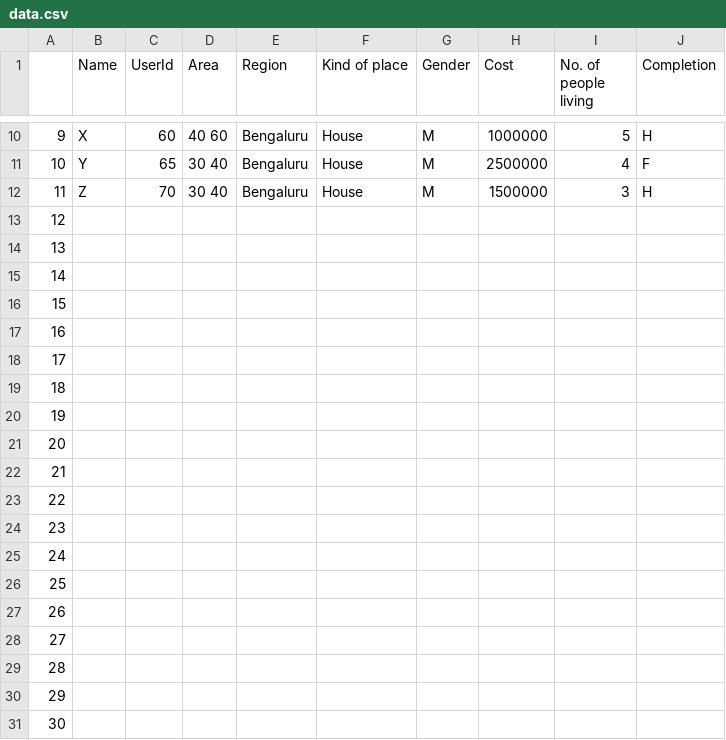
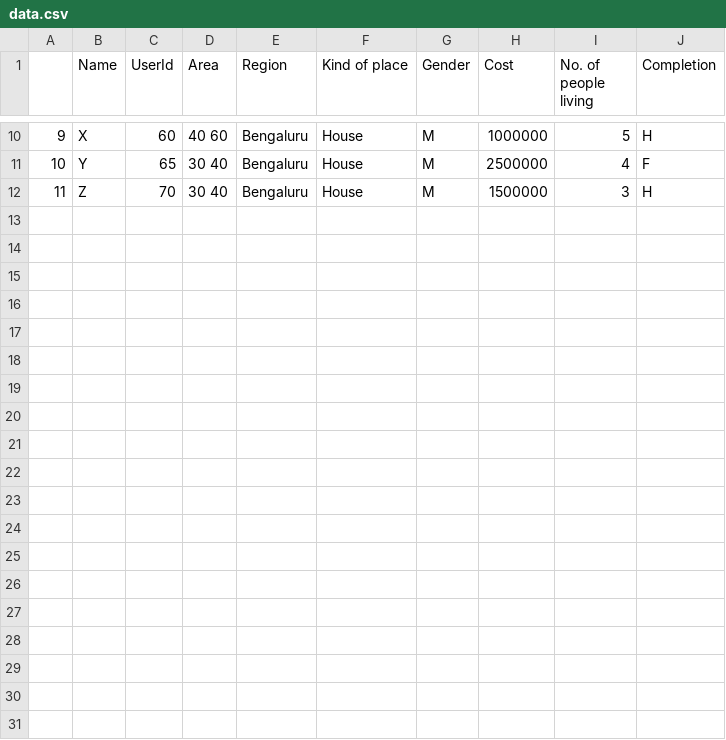
Before and after one commit to JPReddyG/Recommendation-Engine, a CSV file: data.csv, drawn as a sheet; only a part is shown, gaps mark what is left out; the diff covers the shown part only; the diff names each change by its address in the sheet, - before the commit and + after, or states it on an @@ line.

Commit message:
Update data.csv

```diff
--- a/data.csv
+++ b/data.csv
-row 13: 12
-row 14: 13
-row 15: 14
-row 16: 15
-row 17: 16
-row 18: 17
-row 19: 18
-row 20: 19
-row 21: 20
-row 22: 21
-row 23: 22
-row 24: 23
-row 25: 24
-row 26: 25
-row 27: 26
-row 28: 27
-row 29: 28
-row 30: 29
-row 31: 30
```
Also changed, not shown: 69 removed rows elsewhere in this file.
